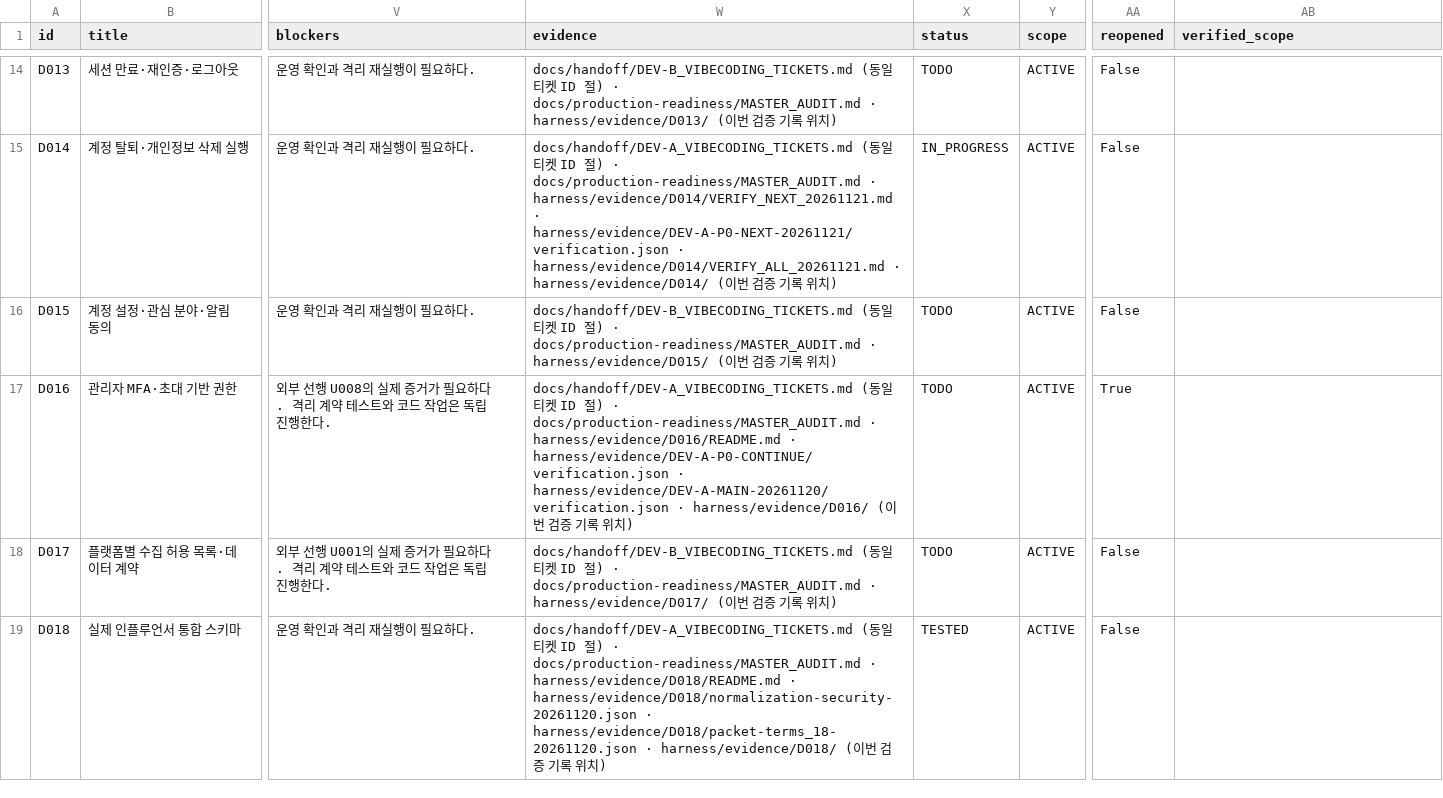
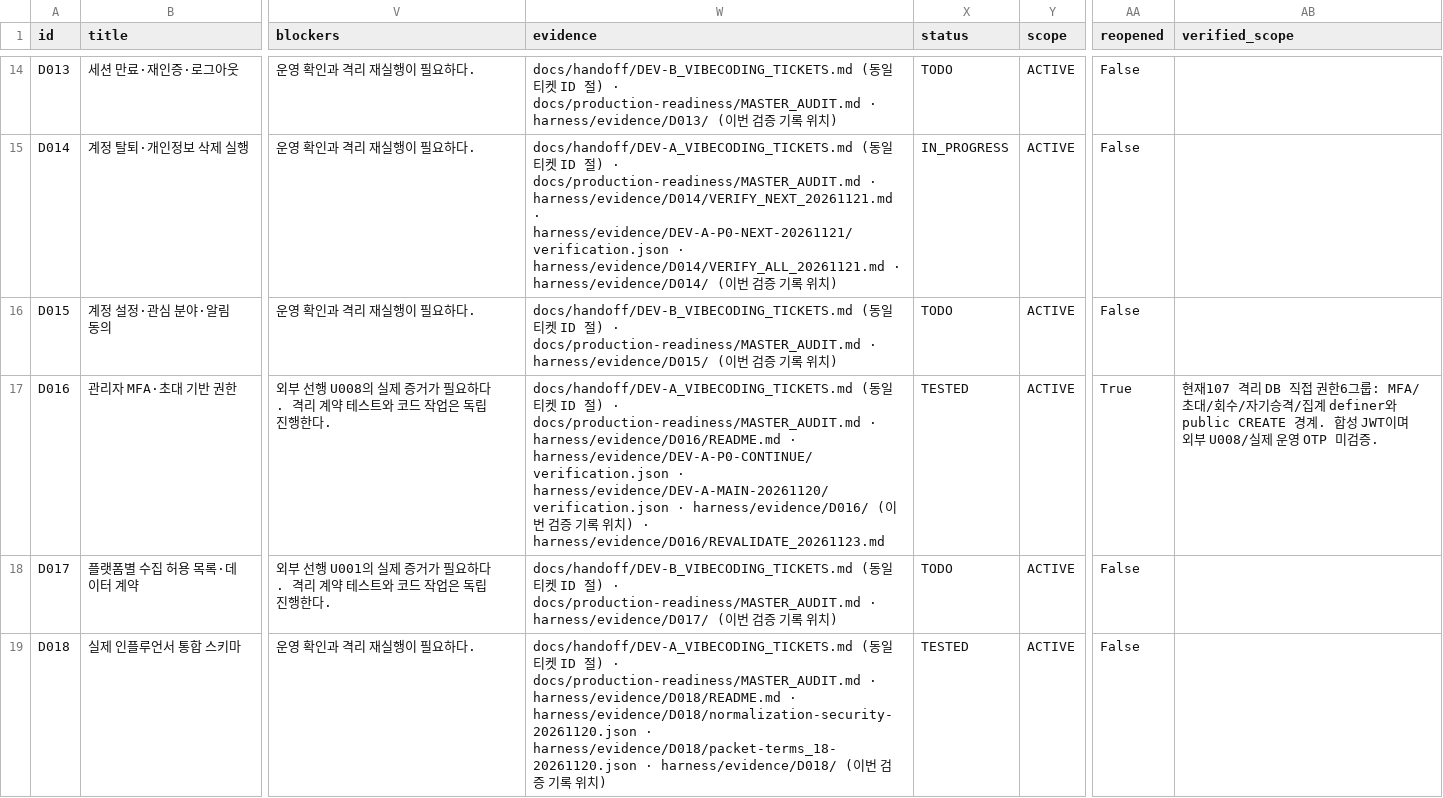
Before and after one commit to WooSungHyun03/AD-Me, a CSV file: docs/production-readiness/ALL_TICKETS.csv, drawn as a sheet; only a part is shown, gaps mark what is left out; the diff names each change by its address in the sheet, - before the commit and + after, or states it on an @@ line.

```diff
--- a/docs/production-readiness/ALL_TICKETS.csv
+++ b/docs/production-readiness/ALL_TICKETS.csv
-W17 (evidence): …치)
+W17 (evidence): …치) · harness/evidence/D016/REVALIDATE_20261123.md
-X17 (status): TODO
+X17 (status): TESTED
-AB17 (verified_scope): (empty)
+AB17 (verified_scope): 현재107 격리 DB 직접 권한6그룹: MFA/초대/회수/자기승격/집계 definer와 public CREATE 경계. 합성 JWT이며 외부 U008/실제 운영 OTP 미검증.
```
Also changed, not shown: 7 other files.
